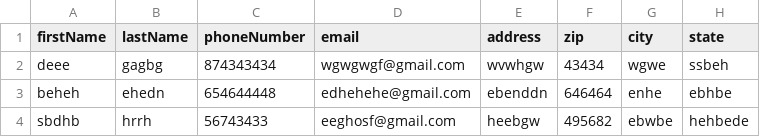
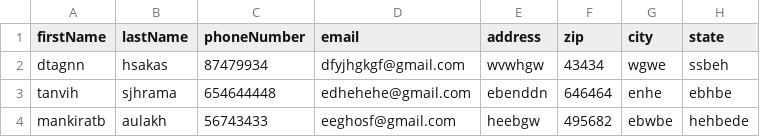
Before and after one commit to TANVISHARMA08/Address-Book-CSV-and-JSON, a CSV file: AddressBook_CSV_JSON-master/lib/src/main/resources/AddressBookCSVTesting.csv, drawn as a sheet.

Commit message:
Update AddressBookCSVTesting.csv

```diff
--- a/AddressBook_CSV_JSON-master/lib/src/main/resources/AddressBookCSVTesting.csv
+++ b/AddressBook_CSV_JSON-master/lib/src/main/resources/AddressBookCSVTesting.csv
@@ -1,4 +1,4 @@
 firstName,lastName,phoneNumber,email,address,zip,city,state
-deee,gagbg,874343434,wgwgwgf@gmail.com,wvwhgw,43434,wgwe,ssbeh
-beheh,ehedn,654644448,edhehehe@gmail.com,ebenddn,646464,enhe,ebhbe
-sbdhb,hrrh,56743433,eeghosf@gmail.com,heebgw,495682,ebwbe,hehbede
+dtagnn,hsakas,87479934,dfyjhgkgf@gmail.com,wvwhgw,43434,wgwe,ssbeh
+tanvih,sjhrama,654644448,edhehehe@gmail.com,ebenddn,646464,enhe,ebhbe
+mankiratb,aulakh,56743433,eeghosf@gmail.com,heebgw,495682,ebwbe,hehbede
```
